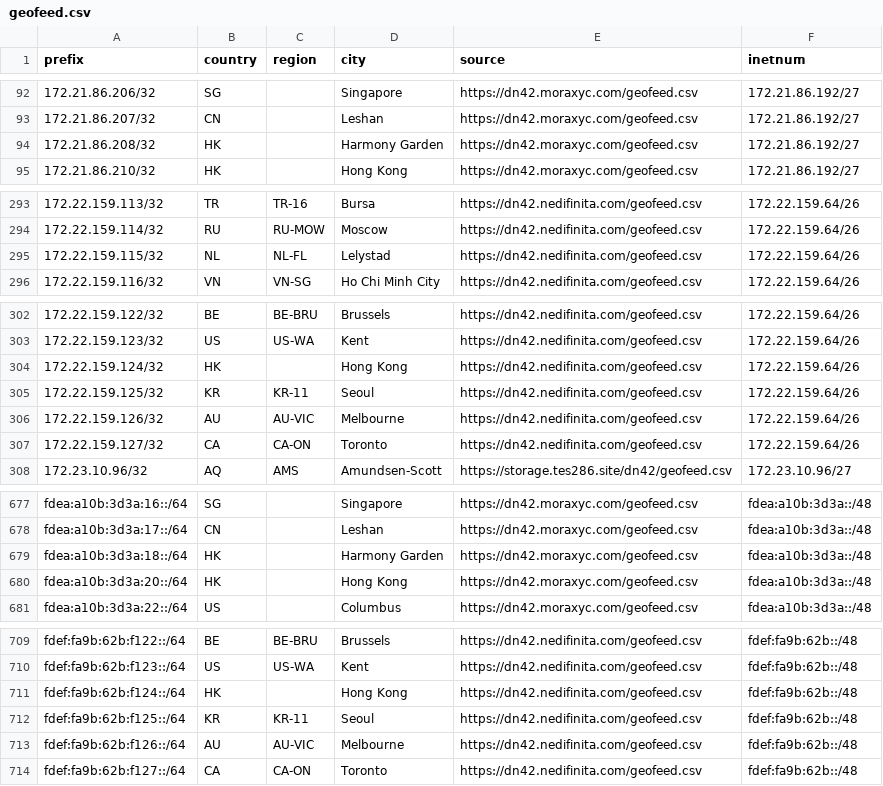
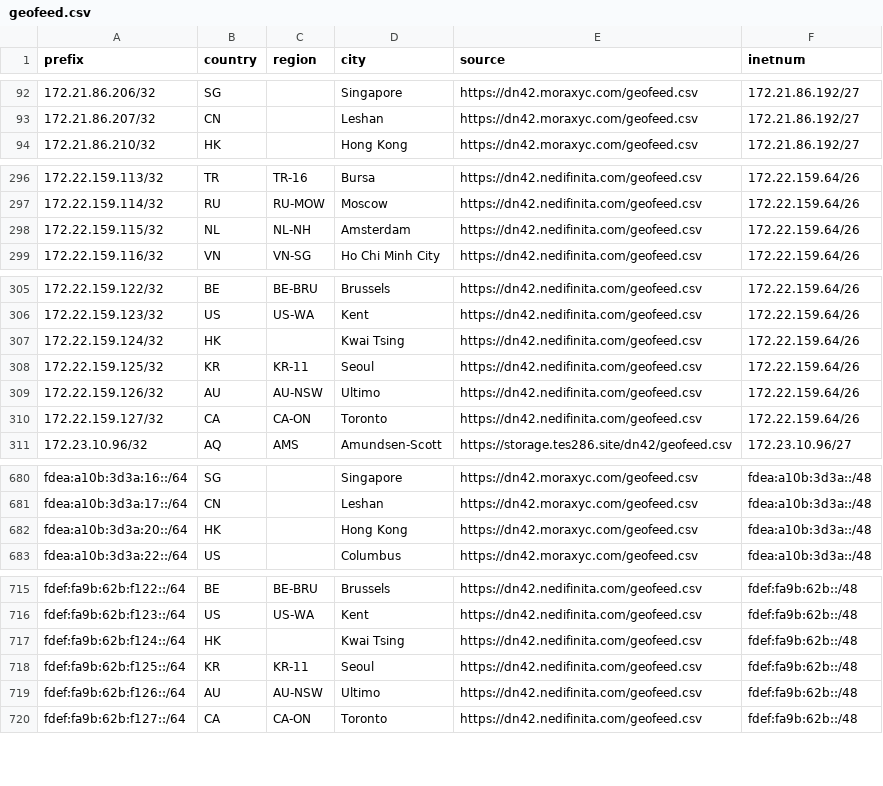
Before and after one commit to no42-org/dn42-mmdb, a CSV file: data/geofeed.csv, drawn as a sheet; only a part is shown, gaps mark what is left out; the diff covers the shown part only.

```diff
--- a/data/geofeed.csv
+++ b/data/geofeed.csv
@@ -93,3 +93,2 @@ prefix,country,region,city,source,inetnum
 172.21.86.207/32,CN,,Leshan,https://dn42.moraxyc.com/geofeed.csv,172.21.86.192/27
-172.21.86.208/32,HK,,Harmony Garden,https://dn42.moraxyc.com/geofeed.csv,172.21.86.192/27
 172.21.86.210/32,HK,,Hong Kong,https://dn42.moraxyc.com/geofeed.csv,172.21.86.192/27
@@ -294,3 +297,3 @@ prefix,country,region,city,source,inetnum
 172.22.159.114/32,RU,RU-MOW,Moscow,https://dn42.nedifinita.com/geofeed.csv,172.22.159.64/26
-172.22.159.115/32,NL,NL-FL,Lelystad,https://dn42.nedifinita.com/geofeed.csv,172.22.159.64/26
+172.22.159.115/32,NL,NL-NH,Amsterdam,https://dn42.nedifinita.com/geofeed.csv,172.22.159.64/26
 172.22.159.116/32,VN,VN-SG,Ho Chi Minh City,https://dn42.nedifinita.com/geofeed.csv,172.22.159.64/26
@@ -303,5 +306,5 @@ prefix,country,region,city,source,inetnum
 172.22.159.123/32,US,US-WA,Kent,https://dn42.nedifinita.com/geofeed.csv,172.22.159.64/26
-172.22.159.124/32,HK,,Hong Kong,https://dn42.nedifinita.com/geofeed.csv,172.22.159.64/26
+172.22.159.124/32,HK,,Kwai Tsing,https://dn42.nedifinita.com/geofeed.csv,172.22.159.64/26
 172.22.159.125/32,KR,KR-11,Seoul,https://dn42.nedifinita.com/geofeed.csv,172.22.159.64/26
-172.22.159.126/32,AU,AU-VIC,Melbourne,https://dn42.nedifinita.com/geofeed.csv,172.22.159.64/26
+172.22.159.126/32,AU,AU-NSW,Ultimo,https://dn42.nedifinita.com/geofeed.csv,172.22.159.64/26
 172.22.159.127/32,CA,CA-ON,Toronto,https://dn42.nedifinita.com/geofeed.csv,172.22.159.64/26
@@ -678,3 +681,2 @@ fdea:a10b:3d3a:16::/64,SG,,Singapore,https://dn42.moraxyc.com/geofeed.csv,fdea:a
 fdea:a10b:3d3a:17::/64,CN,,Leshan,https://dn42.moraxyc.com/geofeed.csv,fdea:a10b:3d3a::/48
-fdea:a10b:3d3a:18::/64,HK,,Harmony Garden,https://dn42.moraxyc.com/geofeed.csv,fdea:a10b:3d3a::/48
 fdea:a10b:3d3a:20::/64,HK,,Hong Kong,https://dn42.moraxyc.com/geofeed.csv,fdea:a10b:3d3a::/48
@@ -710,5 +716,5 @@ fdef:fa9b:62b:f122::/64,BE,BE-BRU,Brussels,https://dn42.nedifinita.com/geofeed.c
 fdef:fa9b:62b:f123::/64,US,US-WA,Kent,https://dn42.nedifinita.com/geofeed.csv,fdef:fa9b:62b::/48
-fdef:fa9b:62b:f124::/64,HK,,Hong Kong,https://dn42.nedifinita.com/geofeed.csv,fdef:fa9b:62b::/48
+fdef:fa9b:62b:f124::/64,HK,,Kwai Tsing,https://dn42.nedifinita.com/geofeed.csv,fdef:fa9b:62b::/48
 fdef:fa9b:62b:f125::/64,KR,KR-11,Seoul,https://dn42.nedifinita.com/geofeed.csv,fdef:fa9b:62b::/48
-fdef:fa9b:62b:f126::/64,AU,AU-VIC,Melbourne,https://dn42.nedifinita.com/geofeed.csv,fdef:fa9b:62b::/48
+fdef:fa9b:62b:f126::/64,AU,AU-NSW,Ultimo,https://dn42.nedifinita.com/geofeed.csv,fdef:fa9b:62b::/48
 fdef:fa9b:62b:f127::/64,CA,CA-ON,Toronto,https://dn42.nedifinita.com/geofeed.csv,fdef:fa9b:62b::/48
```
Also changed, not shown: 8 added rows and 10 edited cells elsewhere in this file.
